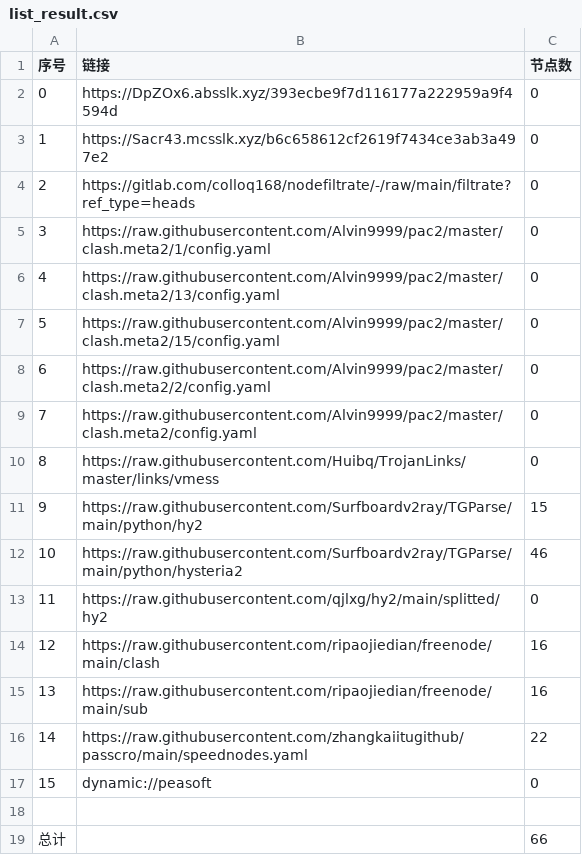
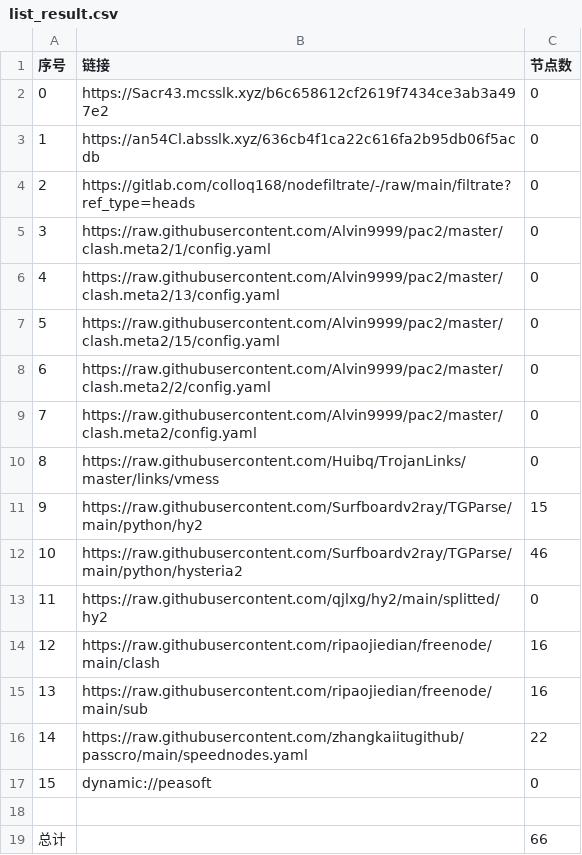
Before and after one commit to link8077/AutoMergePublicNodes, a CSV file: list_result.csv, drawn as a sheet.

```diff
--- a/list_result.csv
+++ b/list_result.csv
@@ -1,4 +1,4 @@
 序号,链接,节点数
-0,https://DpZOx6.absslk.xyz/393ecbe9f7d116177a222959a9f4594d,0
-1,https://Sacr43.mcsslk.xyz/b6c658612cf2619f7434ce3ab3a497e2,0
+0,https://Sacr43.mcsslk.xyz/b6c658612cf2619f7434ce3ab3a497e2,0
+1,https://an54Cl.absslk.xyz/636cb4f1ca22c616fa2b95db06f5acdb,0
 2,https://gitlab.com/colloq168/nodefiltrate/-/raw/main/filtrate?ref_type=heads,0
```
Also changed, not shown: 3 other files.
